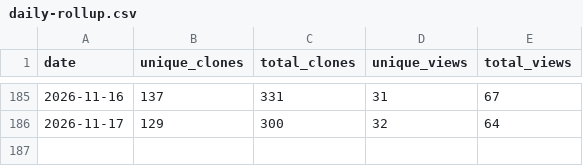
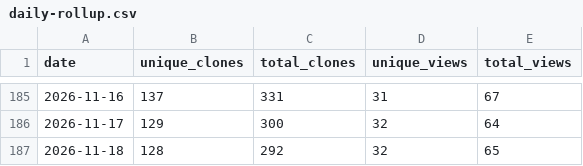
Before and after one commit to renefichtmueller/adaptive-llm-gateway, a CSV file: docs/traffic-history/daily-rollup.csv, drawn as a sheet; only a part is shown, gaps mark what is left out.

```diff
--- a/docs/traffic-history/daily-rollup.csv
+++ b/docs/traffic-history/daily-rollup.csv
@@ -186 +186,2 @@ date,unique_clones,total_clones,unique_views,total_views
 2026-11-17,129,300,32,64
+2026-11-18,128,292,32,65
```
